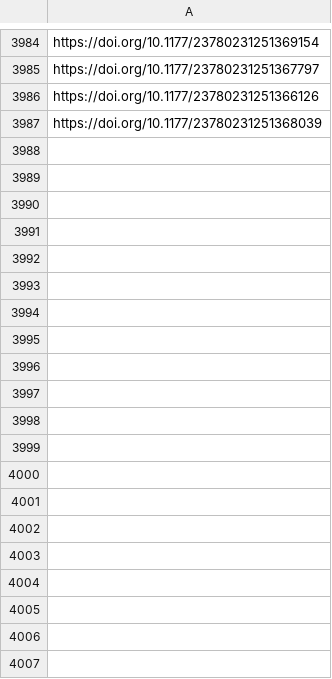
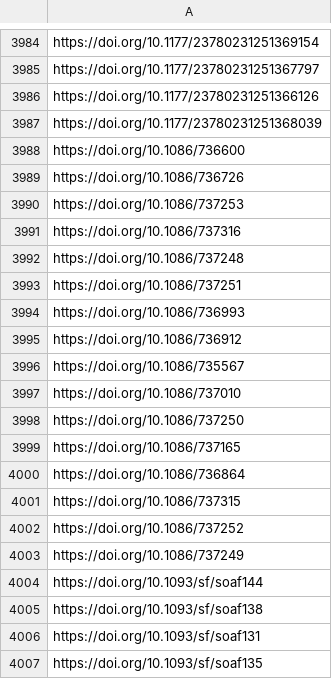
Before and after one commit to jacob-long/picnic, a CSV file: memory/sociology_urls.csv, drawn as a sheet; only a part is shown, gaps mark what is left out; the diff covers the shown part only; the diff names each change by its address in the sheet, - before the commit and + after, or states it on an @@ line.

```diff
--- a/memory/sociology_urls.csv
+++ b/memory/sociology_urls.csv
+row 3988: https://doi.org/10.1086/736600
+row 3989: https://doi.org/10.1086/736726
+row 3990: https://doi.org/10.1086/737253
+row 3991: https://doi.org/10.1086/737316
+row 3992: https://doi.org/10.1086/737248
+row 3993: https://doi.org/10.1086/737251
+row 3994: https://doi.org/10.1086/736993
+row 3995: https://doi.org/10.1086/736912
+row 3996: https://doi.org/10.1086/735567
+row 3997: https://doi.org/10.1086/737010
+row 3998: https://doi.org/10.1086/737250
+row 3999: https://doi.org/10.1086/737165
+row 4000: https://doi.org/10.1086/736864
+row 4001: https://doi.org/10.1086/737315
+row 4002: https://doi.org/10.1086/737252
+row 4003: https://doi.org/10.1086/737249
+row 4004: https://doi.org/10.1093/sf/soaf144
+row 4005: https://doi.org/10.1093/sf/soaf138
+row 4006: https://doi.org/10.1093/sf/soaf131
+row 4007: https://doi.org/10.1093/sf/soaf135
```
Also changed, not shown: 36 added rows elsewhere in this file, memory/communication_urls.csv, memory/po_urls.csv, 6 other files.
